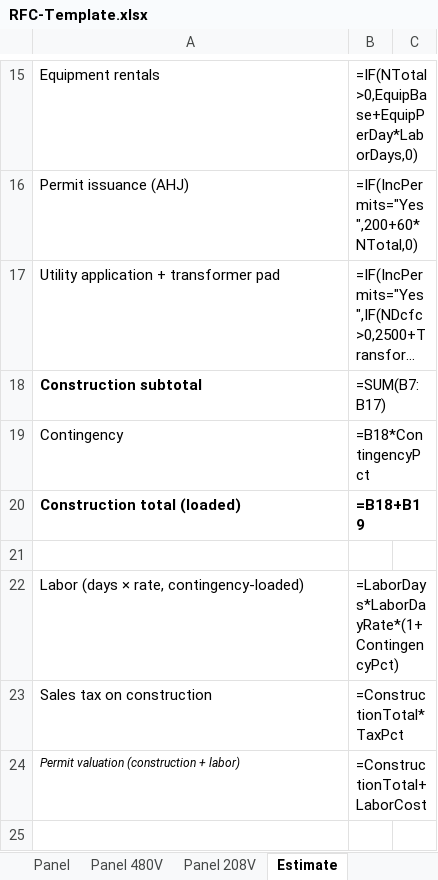
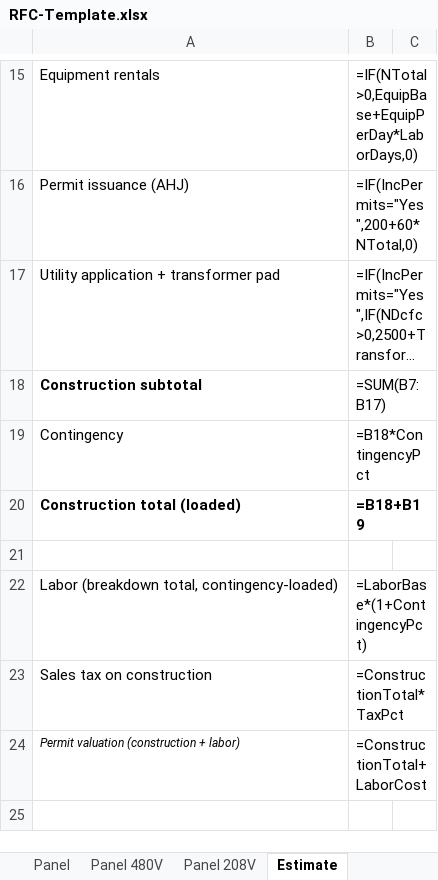
Before and after one commit to vatsal4545/rfc-estimator, an Excel workbook: templates/RFC-Template.xlsx, sheet Estimate, drawn as a sheet; only a part is shown, gaps mark what is left out; long unchanged cells end in …; values as stored, in another font and other column widths than the file's, no borders; formulas without a stored value are shown as written; removed rows and columns are numbered as before the commit, all else as after; the diff names each change by its address in the sheet, - before the commit and + after, or states it on an @@ line.

```diff
--- a/templates/RFC-Template.xlsx (sheet Estimate)
+++ b/templates/RFC-Template.xlsx (sheet Estimate)
-row 22: Labor (days × rate, contingency-loaded) | =LaborDays*LaborDayRate*(1+ContingencyPct)
+row 22: Labor (breakdown total, contingency-loaded) | =LaborBase*(1+ContingencyPct)
```
Also changed, not shown: sheet Intake, sheet Instructions, sheet Costs Internal, 1 other file.
